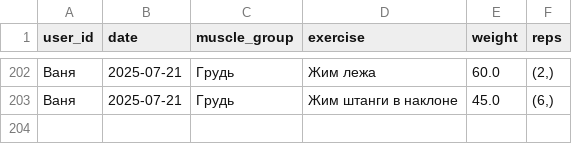
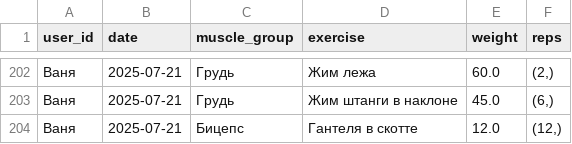
Before and after one commit to v0r0bi0v/gym-statistics, a CSV file: workouts.csv, drawn as a sheet; only a part is shown, gaps mark what is left out.

Commit message:
GYM AUTOCOMMIT 2025-07-21 19:23:54 UTC

```diff
--- a/workouts.csv
+++ b/workouts.csv
@@ -203 +203,2 @@ user_id;date;muscle_group;exercise;weight;reps
 Ваня;2025-07-21;Грудь;Жим штанги в наклоне;45.0;(6,)
+Ваня;2025-07-21;Бицепс;Гантеля в скотте;12.0;(12,)
```
